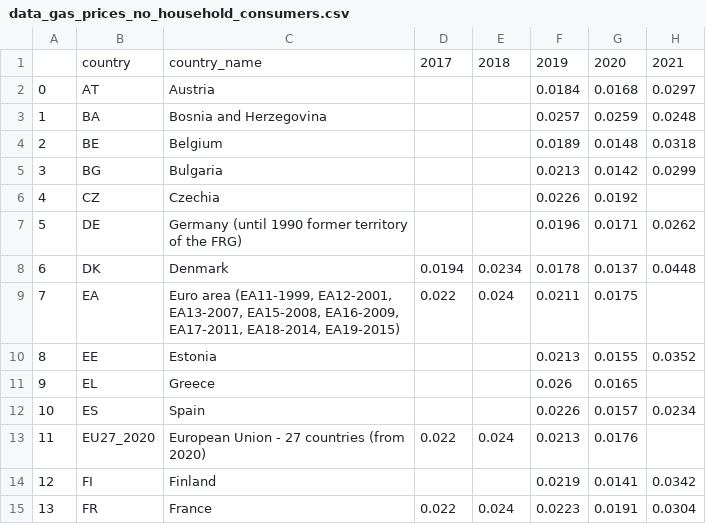
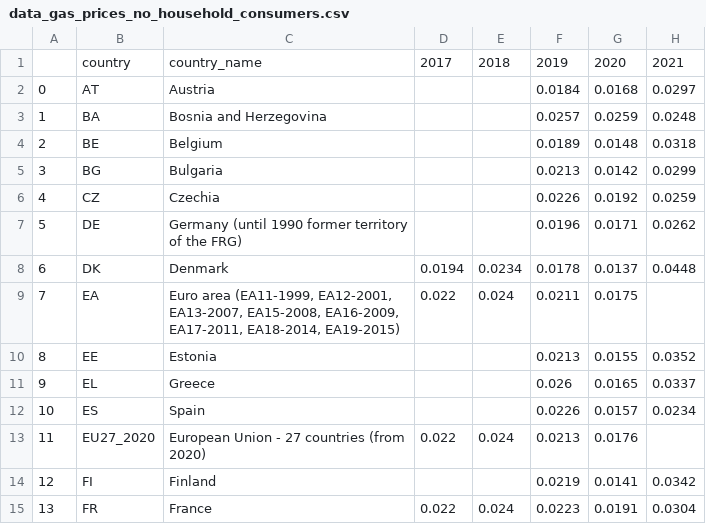
Before and after one commit to tipologia-datos-UOC-pract-jonas-miguel/pract-1, a CSV file: subdataset/data_gas_prices_no_household_consumers.csv, drawn as a sheet; only a part is shown.

```diff
--- a/subdataset/data_gas_prices_no_household_consumers.csv
+++ b/subdataset/data_gas_prices_no_household_consumers.csv
@@ -5,3 +5,3 @@
 3,BG,Bulgaria,,,0.0213,0.0142,0.0299
-4,CZ,Czechia,,,0.0226,0.0192,
+4,CZ,Czechia,,,0.0226,0.0192,0.0259
 5,DE,Germany (until 1990 former territory of the FRG),,,0.0196,0.0171,0.0262
@@ -10,3 +10,3 @@
 8,EE,Estonia,,,0.0213,0.0155,0.0352
-9,EL,Greece,,,0.026,0.0165,
+9,EL,Greece,,,0.026,0.0165,0.0337
 10,ES,Spain,,,0.0226,0.0157,0.0234
```
Also changed, not shown: dataset/dataset.csv, subdataset/data_gas_prices_household_consumers.csv, 2 other files.
